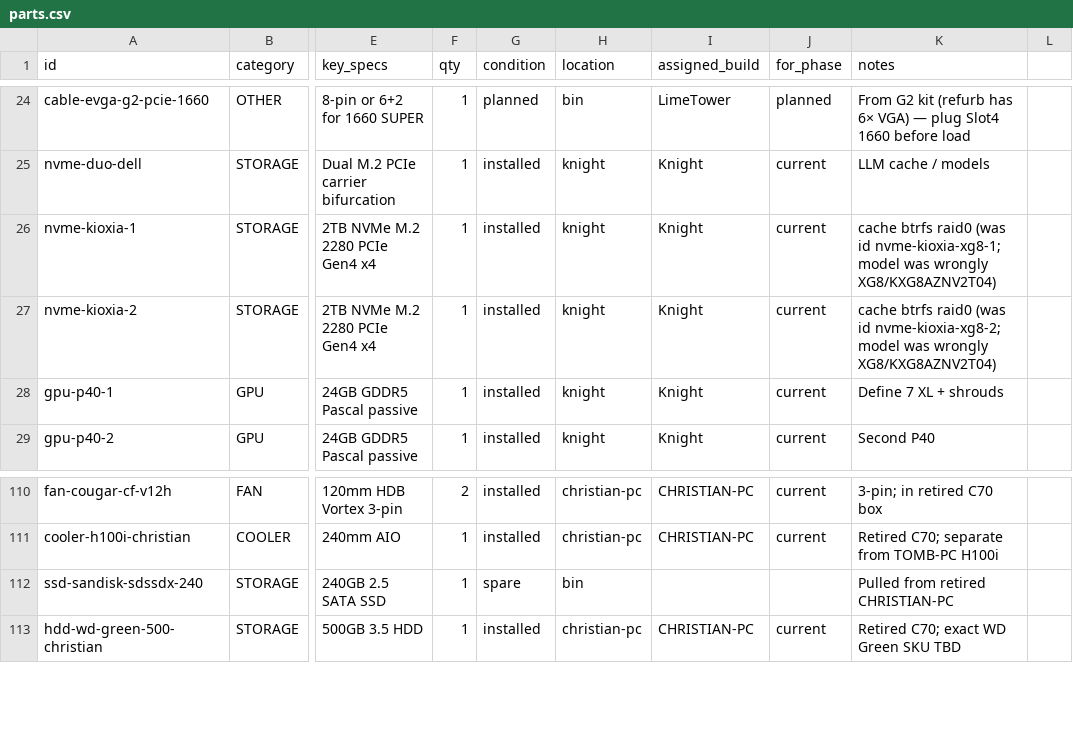
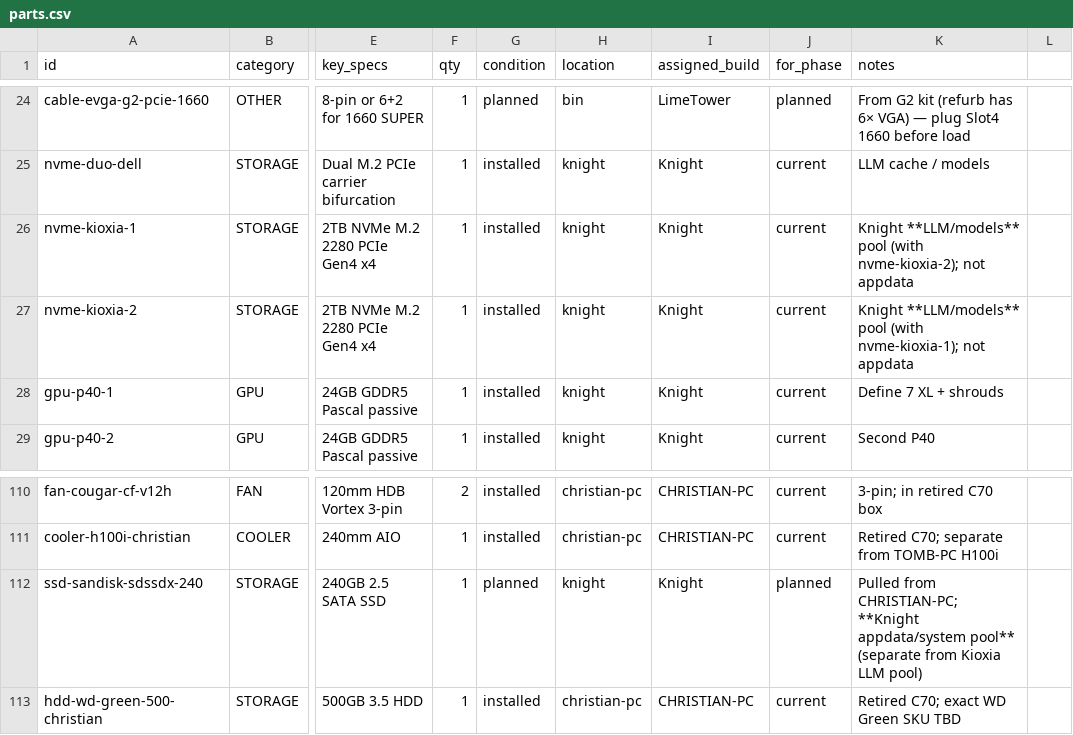
Before and after one commit to tommy-b33/homelab-inventory, a CSV file: inventory/parts.csv, drawn as a sheet; only a part is shown, gaps mark what is left out; the diff names each change by its address in the sheet, - before the commit and + after, or states it on an @@ line.

```diff
--- a/inventory/parts.csv
+++ b/inventory/parts.csv
-K26 (notes): cache btrfs raid0 (was id nvme-kioxia-xg8-1; model was wrongly XG8/KXG8AZNV2T04)
+K26 (notes): Knight **LLM/models** pool (with nvme-kioxia-2); not appdata
-K27 (notes): cache btrfs raid0 (was id nvme-kioxia-xg8-2; model was wrongly XG8/KXG8AZNV2T04)
+K27 (notes): Knight **LLM/models** pool (with nvme-kioxia-1); not appdata
-G112 (condition): spare
+G112 (condition): planned
-H112 (location): bin
+H112 (location): knight
-I112 (assigned_build): (empty)
+I112 (assigned_build): Knight
-J112 (for_phase): (empty)
+J112 (for_phase): planned
-K112 (notes): Pulled from retired CHRISTIAN-PC
+K112 (notes): Pulled from CHRISTIAN-PC; **Knight appdata/system pool** (separate from Kioxia LLM pool)
```
Also changed, not shown: 1 other file.
